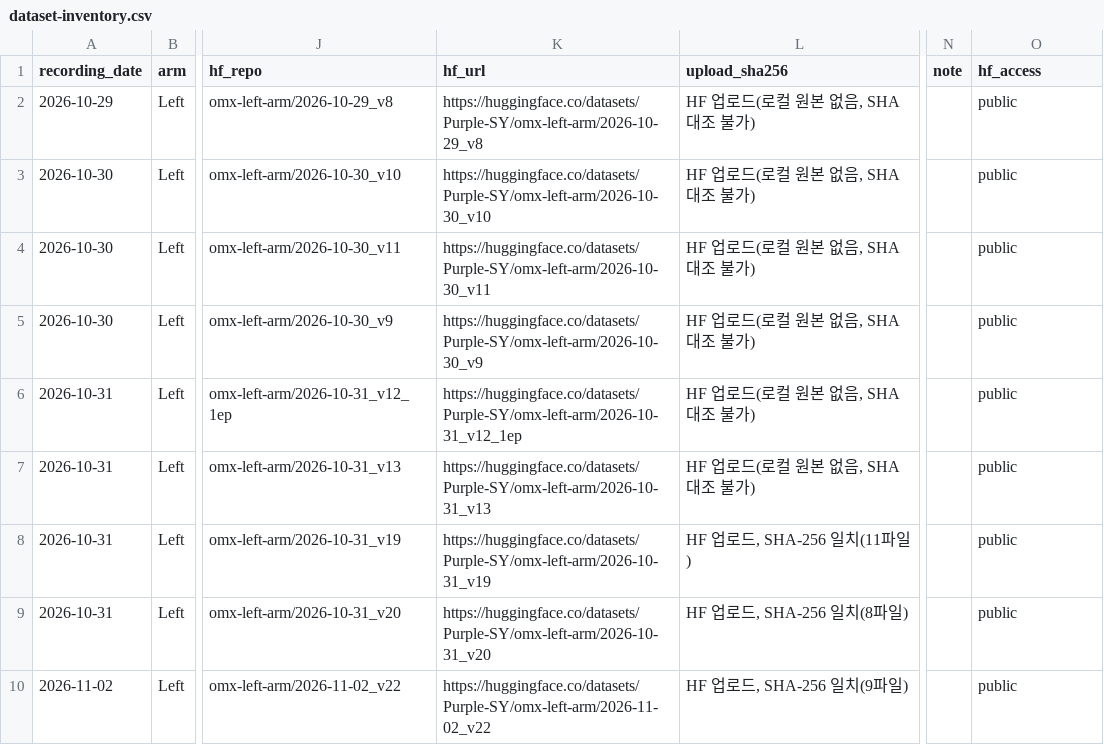
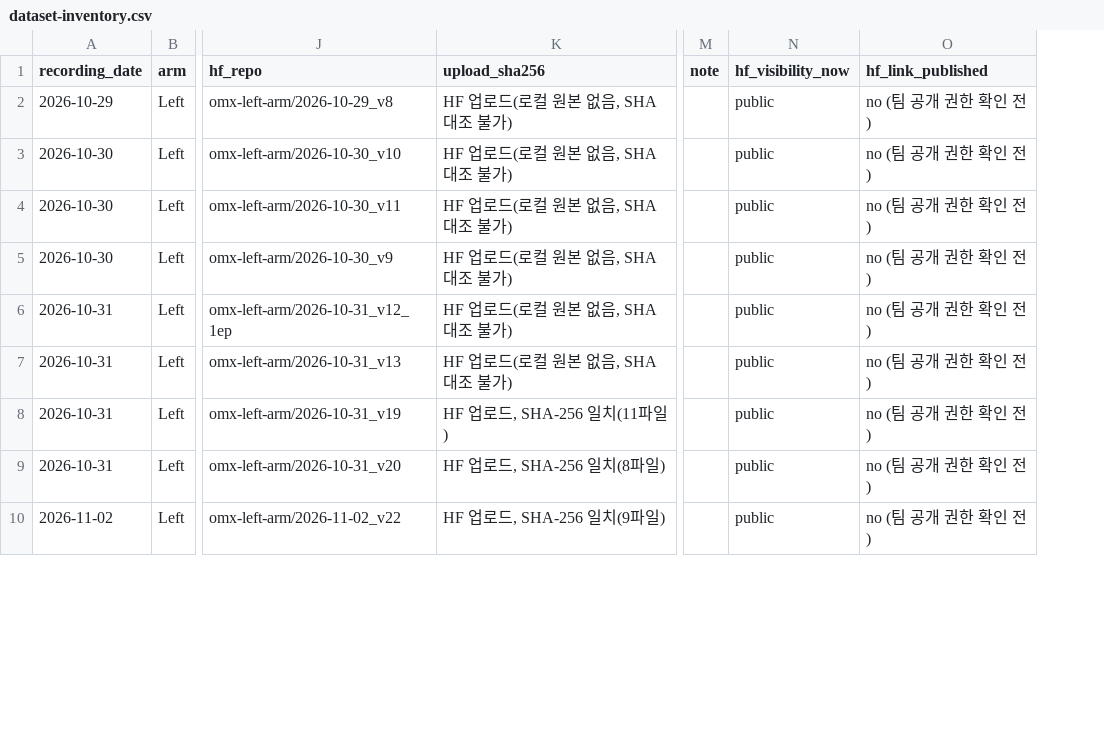
Before and after one commit to PURPLE-SY/omx-physical-ai-portfolio, a CSV file: docs/dataset-inventory.csv, drawn as a sheet; only a part is shown, gaps mark what is left out; removed rows and columns are numbered as before the commit, all else as after; the diff names each change by its address in the sheet, - before the commit and + after, or states it on an @@ line.

```diff
--- a/docs/dataset-inventory.csv
+++ b/docs/dataset-inventory.csv
-column K (hf_url), rows 2-10: https://huggingface.co/datasets/Purple-SY/omx-left-arm/2026-10-29_v8 | https://huggingface.co/datasets/Purple-SY/omx-left-arm/2026-10-30_v10 | https://huggingface.co/datasets/Purple-SY/omx-left-arm/2026-10-30_v11 | https://huggingface.co/datasets/Purple-SY/omx-left-arm/2026-10-30_v9 | https://huggingface.co/datasets/Purple-SY/omx-left-arm/2026-10-31_v12_1ep | https://huggingface.co/datasets/Purple-SY/omx-left-arm/2026-10-31_v13 | https://huggingface.co/datasets/Purple-SY/omx-left-arm/2026-10-31_v19 | https://huggingface.co/datasets/Purple-SY/omx-left-arm/2026-10-31_v20 | https://huggingface.co/datasets/Purple-SY/omx-left-arm/2026-11-02_v22
+column O (hf_link_published), rows 2-10: all no (팀 공개 권한 확인 전)
-N1: hf_access
+N1: hf_visibility_now
```
Also changed, not shown: 5 other files.
